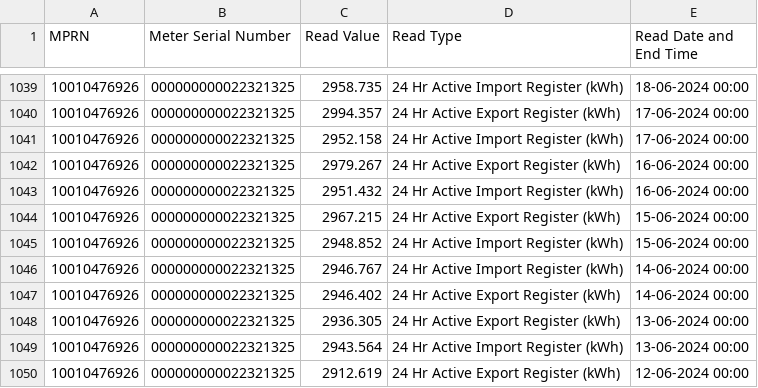
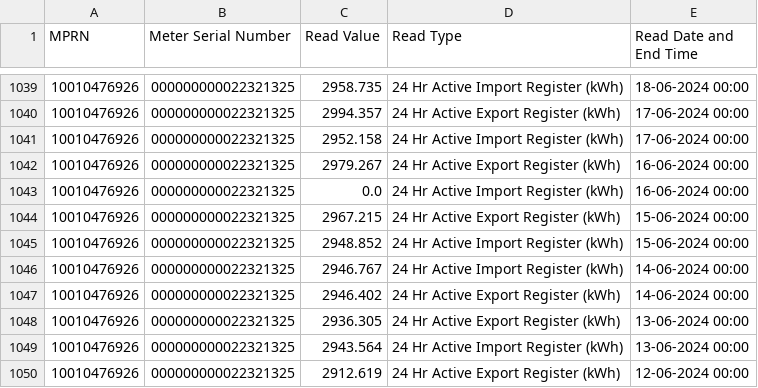
Before and after one commit to danielfinnerty/PFDA, a CSV file: project/data/meter_readings.csv (was project/data/meter.csv), drawn as a sheet; only a part is shown, gaps mark what is left out.

Commit message:
Updated section 1 (Usage Data) in solar_assessment

```diff
--- a/project/data/meter.csv
+++ b/project/data/meter_readings.csv
@@ -1042,3 +1042,3 @@ MPRN,Meter Serial Number,Read Value,Read Type,Read Date and End Time
 10010476926,000000000022321325,2979.267,24 Hr Active Export Register (kWh),16-06-2024 00:00
-10010476926,000000000022321325,2951.432,24 Hr Active Import Register (kWh),16-06-2024 00:00
+10010476926,000000000022321325,0.0,24 Hr Active Import Register (kWh),16-06-2024 00:00
 10010476926,000000000022321325,2967.215,24 Hr Active Export Register (kWh),15-06-2024 00:00
```
Also changed, not shown: 1 other file.
